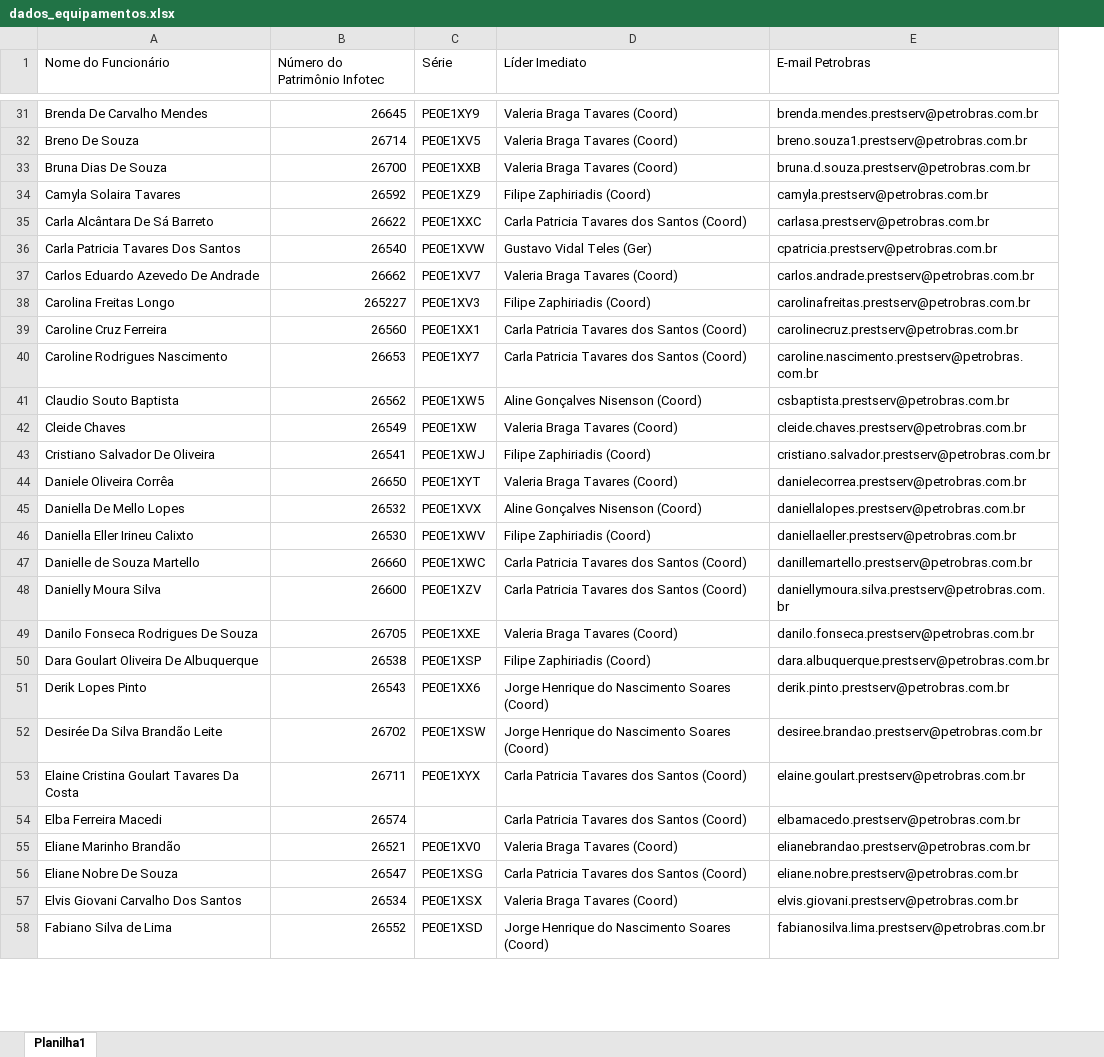
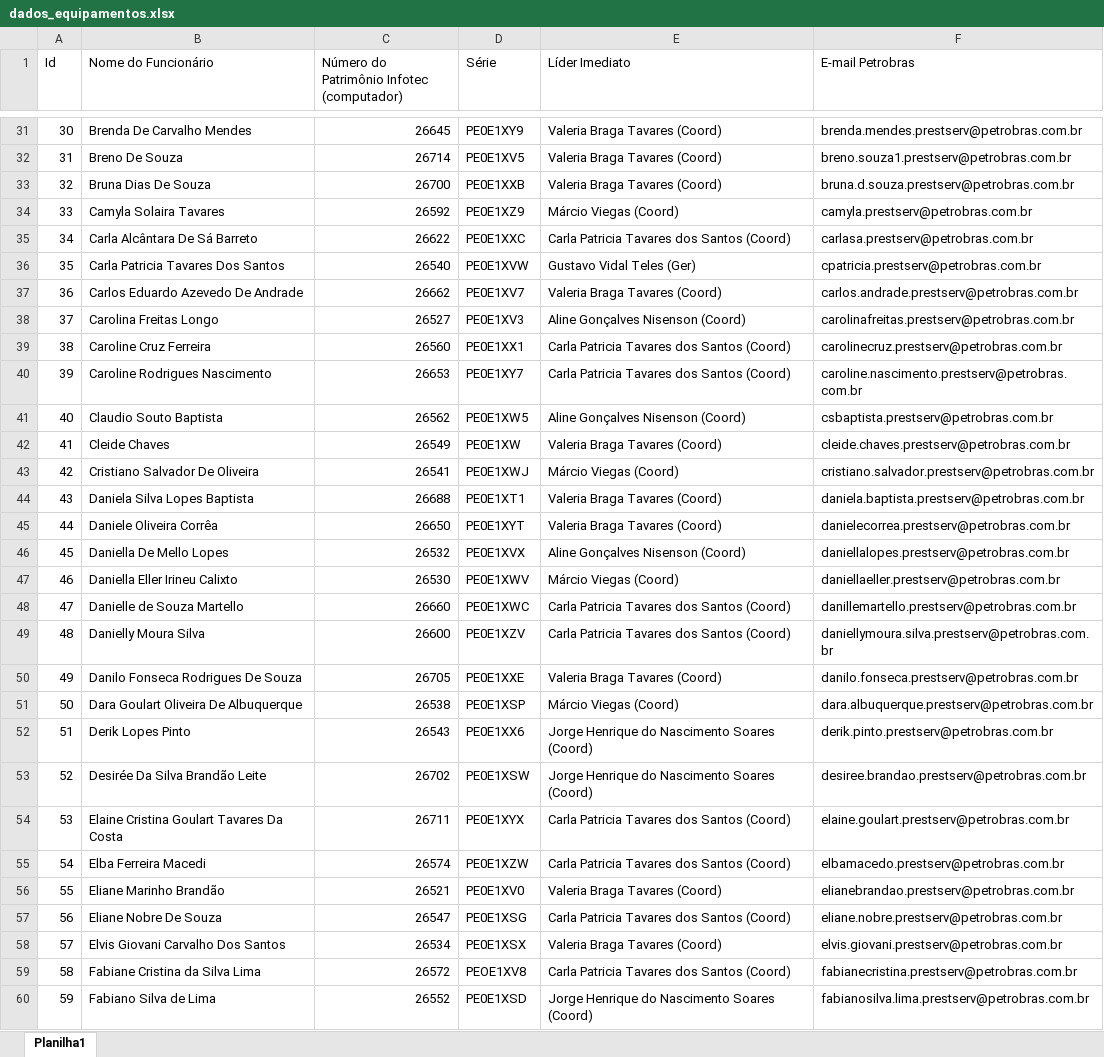
Before and after one commit to NathBrum/monitoramento_infotec, an Excel workbook: dados_equipamentos.xlsx, sheet Planilha1, drawn as a sheet; only a part is shown, gaps mark what is left out; values as stored, in another font and other column widths than the file's, no cell formats; conditional formats not drawn; addresses are those after the commit; the diff covers the shown part only; the diff names each change by its address in the sheet, - before the commit and + after, or states it on an @@ line.

Commit message:
Atualizando planilha de dados

```diff
--- a/dados_equipamentos.xlsx (sheet Planilha1)
+++ b/dados_equipamentos.xlsx (sheet Planilha1)
+column A (Id), rows 31-43: 30 | 31 | 32 | 33 | 34 | 35 | 36 | 37 | 38 | 39 | 40 | 41 | 42; rows 45-58: 44 | 45 | 46 | 47 | 48 | 49 | 50 | 51 | 52 | 53 | 54 | 55 | 56 | 57; row 60: 59
-C1: Número do Patrimônio Infotec
+C1: Número do Patrimônio Infotec (computador)
-E34 (Líder Imediato): Filipe Zaphiriadis (Coord)
+E34 (Líder Imediato): Márcio Viegas (Coord)
-C38: 265227
+C38: 26527
-E38 (Líder Imediato): Filipe Zaphiriadis (Coord)
+E38 (Líder Imediato): Aline Gonçalves Nisenson (Coord)
-E43 (Líder Imediato): Filipe Zaphiriadis (Coord)
+E43 (Líder Imediato): Márcio Viegas (Coord)
+row 44: 43 | Daniela Silva Lopes Baptista | 26688 | PE0E1XT1 | Valeria Braga Tavares (Coord) | daniela.baptista.prestserv@petrobras.com.br
-E47 (Líder Imediato): Filipe Zaphiriadis (Coord)
+E47 (Líder Imediato): Márcio Viegas (Coord)
-E51 (Líder Imediato): Filipe Zaphiriadis (Coord)
+E51 (Líder Imediato): Márcio Viegas (Coord)
-D55 (Série): (empty)
+D55 (Série): PE0E1XZW
+row 59: 58 | Fabiane Cristina da Silva Lima | 26572 | PEOE1XV8 | Carla Patricia Tavares dos Santos (Coord) | fabianecristina.prestserv@petrobras.com.br
```
Also changed, not shown: 9 added rows, 8 removed rows, 1 moved row and 35 edited cells elsewhere in this sheet, cell formats.
